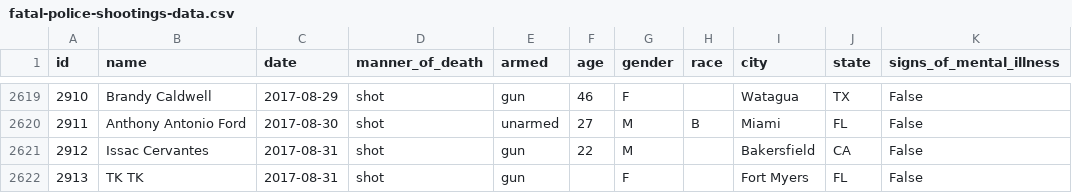
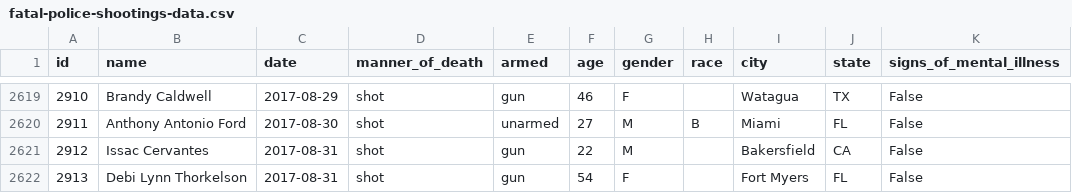
Before and after one commit to washingtonpost/data-police-shootings, a CSV file: fatal-police-shootings-data.csv, drawn as a sheet; only a part is shown, gaps mark what is left out; the diff names each change by its address in the sheet, - before the commit and + after, or states it on an @@ line.

Commit message:
2621 people have been shot and killed by police since Jan. 1, 2015.

```diff
--- a/fatal-police-shootings-data.csv
+++ b/fatal-police-shootings-data.csv
-B2622 (name): TK TK
+B2622 (name): Debi Lynn Thorkelson
-F2622 (age): (empty)
+F2622 (age): 54
```
